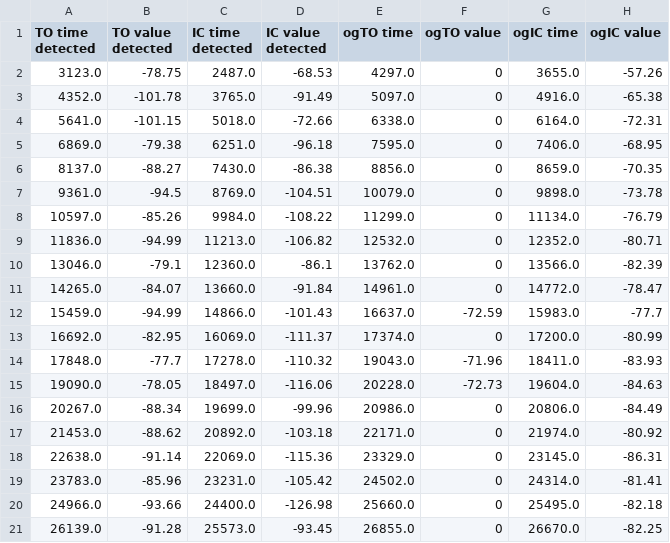
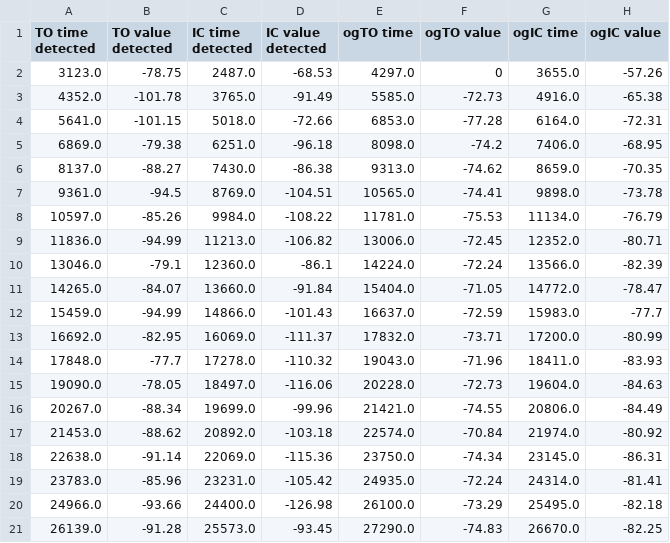
Before and after one commit to akhetovasofya/RealTimeGaitDetection, a CSV file: DataProccessing/04-14-23/Detected/GRT01_slow_01_detected.csv, drawn as a sheet; only a part is shown; the diff covers the shown part only.

```diff
--- a/DataProccessing/04-14-23/Detected/GRT01_slow_01_detected.csv
+++ b/DataProccessing/04-14-23/Detected/GRT01_slow_01_detected.csv
@@ -2,20 +2,20 @@ TO time detected,TO value detected,IC time detected,IC value detected,ogTO time,
 3123.0,-78.75,2487.0,-68.53,4297.0,0,3655.0,-57.26
-4352.0,-101.78,3765.0,-91.49,5097.0,0,4916.0,-65.38
-5641.0,-101.15,5018.0,-72.66,6338.0,0,6164.0,-72.31
-6869.0,-79.38,6251.0,-96.18,7595.0,0,7406.0,-68.95
-8137.0,-88.27,7430.0,-86.38,8856.0,0,8659.0,-70.35
-9361.0,-94.5,8769.0,-104.51,10079.0,0,9898.0,-73.78
-10597.0,-85.26,9984.0,-108.22,11299.0,0,11134.0,-76.79
-11836.0,-94.99,11213.0,-106.82,12532.0,0,12352.0,-80.71
-13046.0,-79.1,12360.0,-86.1,13762.0,0,13566.0,-82.39
-14265.0,-84.07,13660.0,-91.84,14961.0,0,14772.0,-78.47
+4352.0,-101.78,3765.0,-91.49,5585.0,-72.73,4916.0,-65.38
+5641.0,-101.15,5018.0,-72.66,6853.0,-77.28,6164.0,-72.31
+6869.0,-79.38,6251.0,-96.18,8098.0,-74.2,7406.0,-68.95
+8137.0,-88.27,7430.0,-86.38,9313.0,-74.62,8659.0,-70.35
+9361.0,-94.5,8769.0,-104.51,10565.0,-74.41,9898.0,-73.78
+10597.0,-85.26,9984.0,-108.22,11781.0,-75.53,11134.0,-76.79
+11836.0,-94.99,11213.0,-106.82,13006.0,-72.45,12352.0,-80.71
+13046.0,-79.1,12360.0,-86.1,14224.0,-72.24,13566.0,-82.39
+14265.0,-84.07,13660.0,-91.84,15404.0,-71.05,14772.0,-78.47
 15459.0,-94.99,14866.0,-101.43,16637.0,-72.59,15983.0,-77.7
-16692.0,-82.95,16069.0,-111.37,17374.0,0,17200.0,-80.99
+16692.0,-82.95,16069.0,-111.37,17832.0,-73.71,17200.0,-80.99
 17848.0,-77.7,17278.0,-110.32,19043.0,-71.96,18411.0,-83.93
 19090.0,-78.05,18497.0,-116.06,20228.0,-72.73,19604.0,-84.63
-20267.0,-88.34,19699.0,-99.96,20986.0,0,20806.0,-84.49
-21453.0,-88.62,20892.0,-103.18,22171.0,0,21974.0,-80.92
-22638.0,-91.14,22069.0,-115.36,23329.0,0,23145.0,-86.31
-23783.0,-85.96,23231.0,-105.42,24502.0,0,24314.0,-81.41
-24966.0,-93.66,24400.0,-126.98,25660.0,0,25495.0,-82.18
-26139.0,-91.28,25573.0,-93.45,26855.0,0,26670.0,-82.25
+20267.0,-88.34,19699.0,-99.96,21421.0,-74.55,20806.0,-84.49
+21453.0,-88.62,20892.0,-103.18,22574.0,-70.84,21974.0,-80.92
+22638.0,-91.14,22069.0,-115.36,23750.0,-74.34,23145.0,-86.31
+23783.0,-85.96,23231.0,-105.42,24935.0,-72.24,24314.0,-81.41
+24966.0,-93.66,24400.0,-126.98,26100.0,-73.29,25495.0,-82.18
+26139.0,-91.28,25573.0,-93.45,27290.0,-74.83,26670.0,-82.25
```
Also changed, not shown: 36 edited cells elsewhere in this file, DataProccessing/04-14-23/Detected/GRT01_vary_01_detected.csv, 12 other files.
